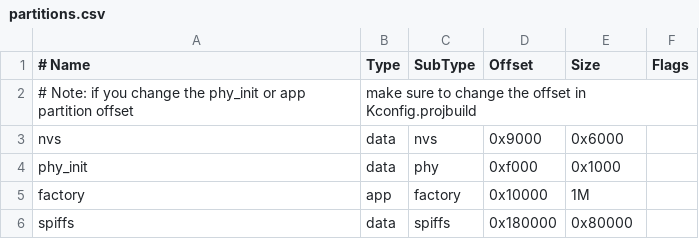
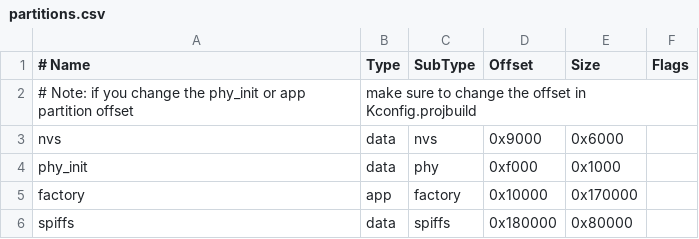
Before and after one commit to nkolban/duktape-esp32, a CSV file: partitions.csv, drawn as a sheet.

```diff
--- a/partitions.csv
+++ b/partitions.csv
@@ -4,3 +4,3 @@ nvs,      data, nvs,     0x9000,  0x6000,
 phy_init, data, phy,     0xf000,  0x1000,
-factory,  app,  factory, 0x10000, 1M,
+factory,  app,  factory, 0x10000, 0x170000,
 spiffs,   data, spiffs,  0x180000, 0x80000
```
Also changed, not shown: 5 other files.
